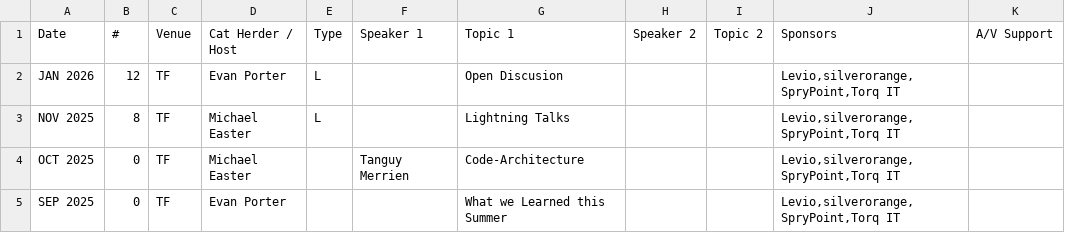
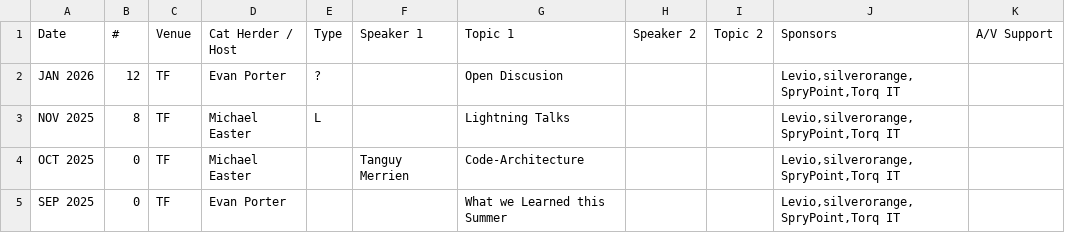
Before and after one commit to peidevs/Event_Resources, a CSV file: MeetUps_v2.csv, drawn as a sheet; only a part is shown; the diff names each change by its address in the sheet, - before the commit and + after, or states it on an @@ line.

Commit message:
Fix meetup type to ? because it's not a pre-established type and not 'L'

```diff
--- a/MeetUps_v2.csv
+++ b/MeetUps_v2.csv
-E2 (Type): L
+E2 (Type): ?
```
